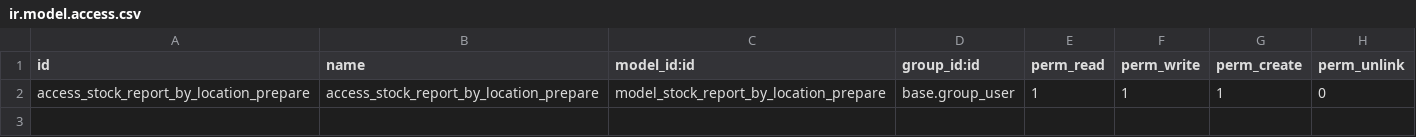
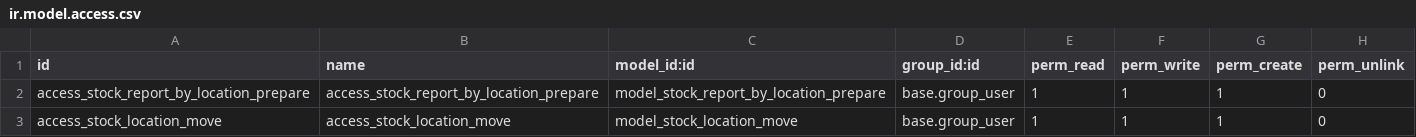
Before and after one commit to 2laasalama/EFCBC3, a CSV file: stock_report_by_location/security/ir.model.access.csv, drawn as a sheet.

Commit message:
[UPD] stock_report_by_location: update report

```diff
--- a/stock_report_by_location/security/ir.model.access.csv
+++ b/stock_report_by_location/security/ir.model.access.csv
@@ -2 +2,2 @@ id,name,model_id:id,group_id:id,perm_read,perm_write,perm_create,perm_unlink
 access_stock_report_by_location_prepare,access_stock_report_by_location_prepare,model_stock_report_by_location_prepare,base.group_user,1,1,1,0
+access_stock_location_move,access_stock_location_move,model_stock_location_move,base.group_user,1,1,1,0
```
Also changed, not shown: 2 other files.
